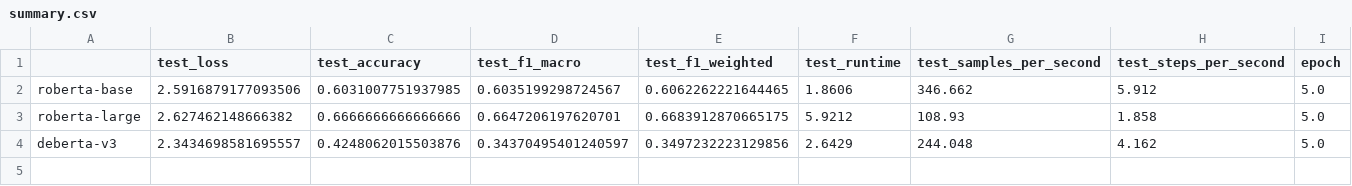
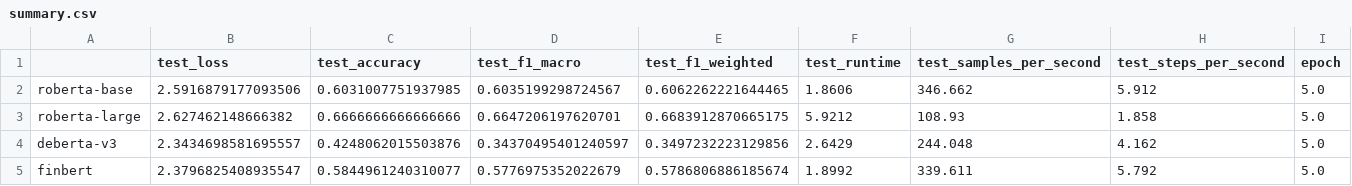
Before and after one commit to LorenzoAlessandro/BdF-Project, a CSV file: results/summary.csv, drawn as a sheet.

Commit message:
summary after finbert (auto)

```diff
--- a/results/summary.csv
+++ b/results/summary.csv
@@ -4 +4,2 @@ roberta-large,2.627462148666382,0.6666666666666666,0.6647206197620701,0.66839128
 deberta-v3,2.3434698581695557,0.4248062015503876,0.34370495401240597,0.3497232223129856,2.6429,244.048,4.162,5.0
+finbert,2.3796825408935547,0.5844961240310077,0.5776975352022679,0.5786806886185674,1.8992,339.611,5.792,5.0
```
